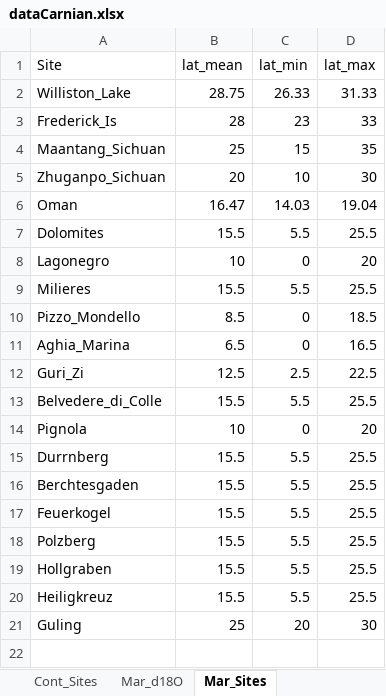
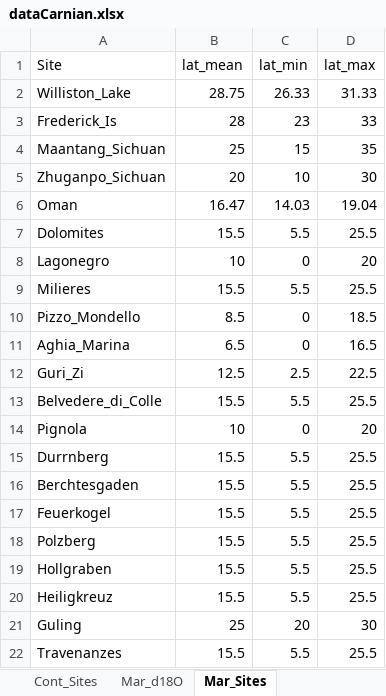
Before and after one commit to SPATIAL-Lab/TriassicJPI, an Excel workbook: data/dataCarnian.xlsx, sheet Mar_Sites, drawn as a sheet; values as stored, in another font and other column widths than the file's, no borders; the diff names each change by its address in the sheet, - before the commit and + after, or states it on an @@ line.

```diff
--- a/data/dataCarnian.xlsx (sheet Mar_Sites)
+++ b/data/dataCarnian.xlsx (sheet Mar_Sites)
+row 22: Travenanzes | 15.5 | 5.5 | 25.5
```
Also changed, not shown: sheet Cont_AlSi, sheet Cont_CIA, sheet Mar_d18O, sheet Cont_Sites, 14 other files.
